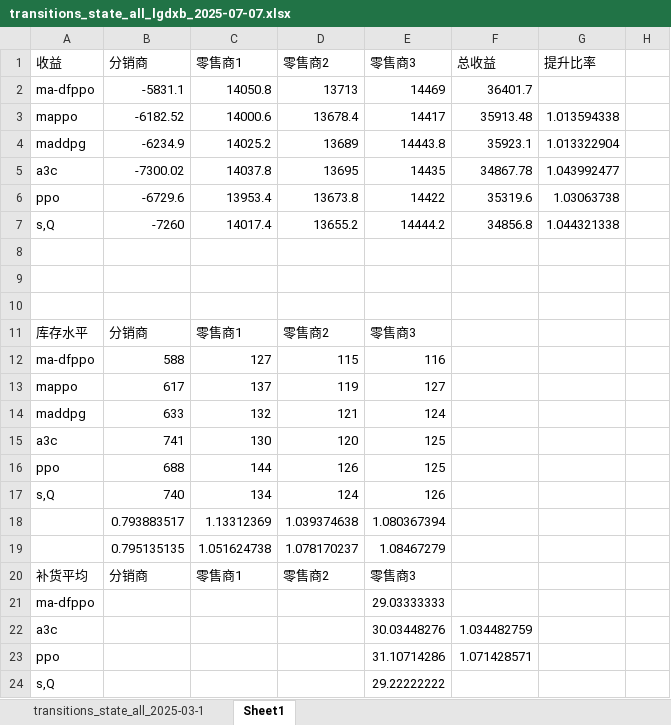
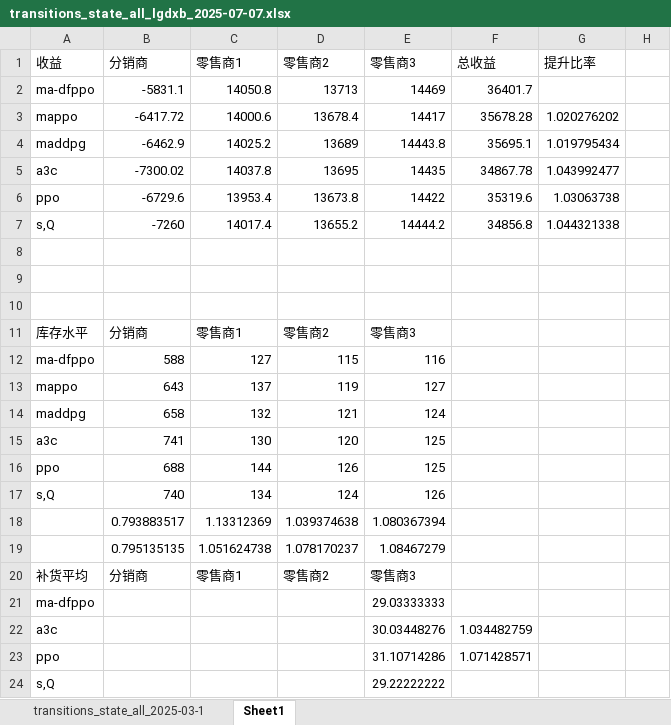
Before and after one commit to jacklu2016/SCIMAI-Gym, an Excel workbook: transitions_state_all_lgdxb_2025-07-07.xlsx, sheet Sheet1, drawn as a sheet; only a part is shown; values as stored, in another font and other column widths than the file's, no borders; the diff names each change by its address in the sheet, - before the commit and + after, or states it on an @@ line.

```diff
--- a/transitions_state_all_lgdxb_2025-07-07.xlsx (sheet Sheet1)
+++ b/transitions_state_all_lgdxb_2025-07-07.xlsx (sheet Sheet1)
-B3: -6182.52
+B3: -6417.72
-F3: 35913.48
+F3: 35678.28
-G3: 1.013594338
+G3: 1.020276202
-B4: -6234.9
+B4: -6462.9
-F4: 35923.1
+F4: 35695.1
-G4: 1.013322904
+G4: 1.019795434
-B13: 617
+B13: 643
-B14: 633
+B14: 658
```
Also changed, not shown: sheet transitions_state_all_2025-03-1.
